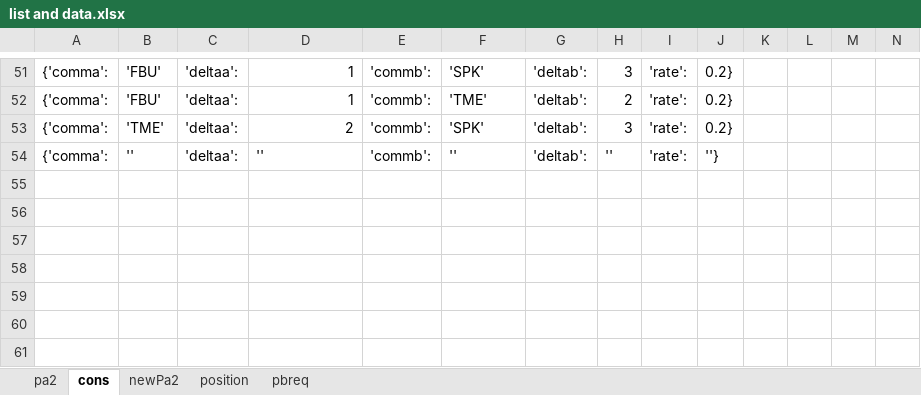
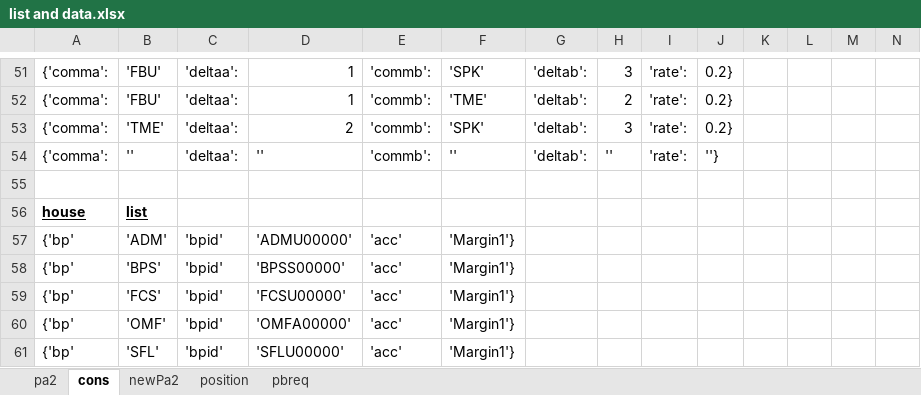
Before and after one commit to duongdidom/DDDfirst, an Excel workbook: list and data.xlsx, sheet cons, drawn as a sheet; only a part is shown, gaps mark what is left out; values as stored, in another font and other column widths than the file's, no borders; charts and pictures not drawn; rows hold the shown columns only; the diff names each change by its address in the sheet, - before the commit and + after, or states it on an @@ line.

Commit message:
final list and data xlsx

```diff
--- a/list and data.xlsx (sheet cons)
+++ b/list and data.xlsx (sheet cons)
+row 55: (empty)
+row 56: house | list
+row 57: {'bp' | 'ADM' | 'bpid' | 'ADMU00000' | 'acc' | 'Margin1'}
+row 58: {'bp' | 'BPS' | 'bpid' | 'BPSS00000' | 'acc' | 'Margin1'}
+row 59: {'bp' | 'FCS' | 'bpid' | 'FCSU00000' | 'acc' | 'Margin1'}
+row 60: {'bp' | 'OMF' | 'bpid' | 'OMFA00000' | 'acc' | 'Margin1'}
+row 61: {'bp' | 'SFL' | 'bpid' | 'SFLU00000' | 'acc' | 'Margin1'}
```
Also changed, not shown: sheet position, charts or pictures.
